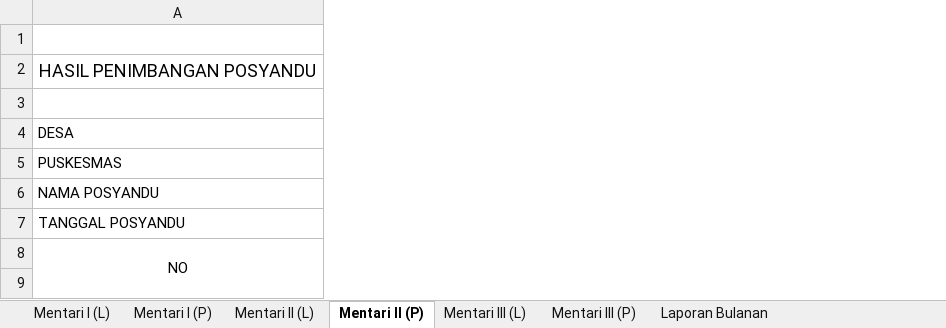
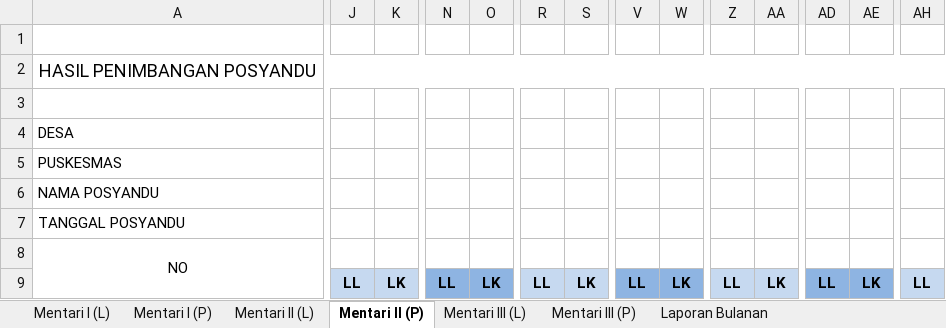
Before and after one commit to heintzz/rekap-data-backend, an Excel workbook: controllers/template.xlsx, sheet Mentari II (P), drawn as a sheet; only a part is shown, gaps mark what is left out; values as stored, in another font and other column widths than the file's, no borders; the diff covers the shown part only; the diff names each change by its address in the sheet, - before the commit and + after, or states it on an @@ line.

```diff
--- a/controllers/template.xlsx (sheet Mentari II (P))
+++ b/controllers/template.xlsx (sheet Mentari II (P))
+column J, row 9: LL
+column K, row 9: LK
+column N, row 9: LL
+column O, row 9: LK
+column R, row 9: LL
+column S, row 9: LK
+column V, row 9: LL
+column W, row 9: LK
+column Z, row 9: LL
+column AA, row 9: LK
+column AD, row 9: LL
+column AE, row 9: LK
+column AH, row 9: LL
```
Also changed, not shown: 13 added columns and 1 edited cell elsewhere in this sheet, sheet Mentari III (L), sheet Mentari II (L), sheet Mentari III (P), sheet Mentari I (L), sheet Mentari I (P).
